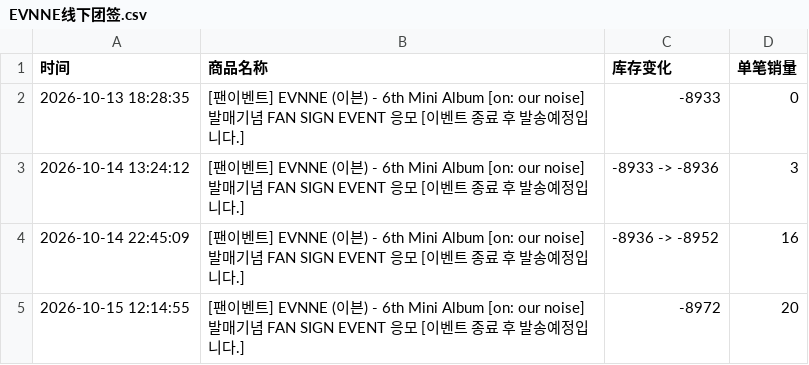
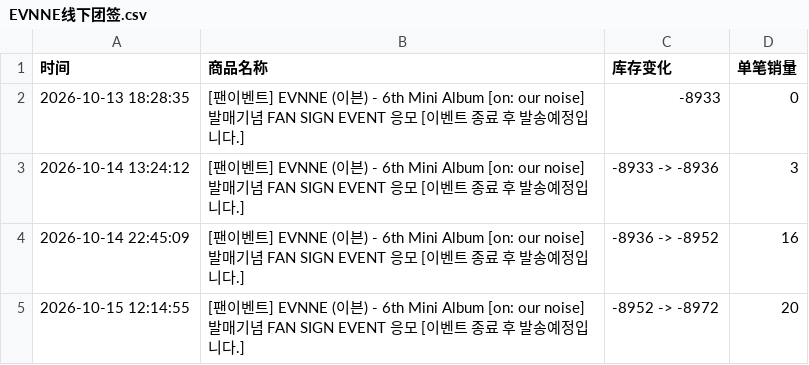
Before and after one commit to Juineii/evnne_br1015, a CSV file: EVNNE线下团签.csv, drawn as a sheet.

```diff
--- a/EVNNE线下团签.csv
+++ b/EVNNE线下团签.csv
@@ -4,2 +4,2 @@
 2026-10-14 22:45:09,[팬이벤트] EVNNE (이븐) - 6th Mini Album [on: our noise] 발매기념 FAN SIGN EVENT 응모 [이벤트 종료 후 발송예정입니다.],-8936 -> -8952,16
-2026-10-15 12:14:55,[팬이벤트] EVNNE (이븐) - 6th Mini Album [on: our noise] 발매기념 FAN SIGN EVENT 응모 [이벤트 종료 후 발송예정입니다.],-8972,20
+2026-10-15 12:14:55,[팬이벤트] EVNNE (이븐) - 6th Mini Album [on: our noise] 발매기념 FAN SIGN EVENT 응모 [이벤트 종료 후 발송예정입니다.],-8952 -> -8972,20
```
Also changed, not shown: KEITA影通.csv, 2 other files.
